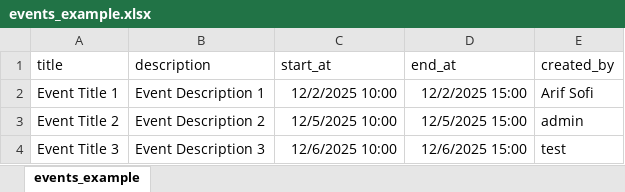
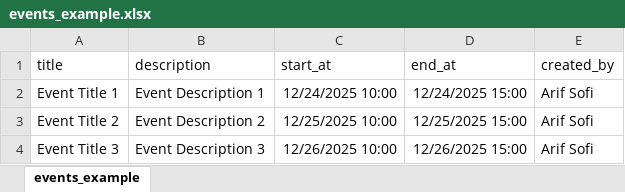
Before and after one commit to Arif-Sofi/RESM-Project, an Excel workbook: events_example.xlsx, sheet events_example, drawn as a sheet; values as stored, in another font and other column widths than the file's, no borders; the diff names each change by its address in the sheet, - before the commit and + after, or states it on an @@ line.

```diff
--- a/events_example.xlsx (sheet events_example)
+++ b/events_example.xlsx (sheet events_example)
-C2 (start_at): 12/2/2025 10:00
+C2 (start_at): 12/24/2025 10:00
-D2 (end_at): 12/2/2025 15:00
+D2 (end_at): 12/24/2025 15:00
-C3 (start_at): 12/5/2025 10:00
+C3 (start_at): 12/25/2025 10:00
-D3 (end_at): 12/5/2025 15:00
+D3 (end_at): 12/25/2025 15:00
-E3 (created_by): admin
+E3 (created_by): Arif Sofi
-C4 (start_at): 12/6/2025 10:00
+C4 (start_at): 12/26/2025 10:00
-D4 (end_at): 12/6/2025 15:00
+D4 (end_at): 12/26/2025 15:00
-E4 (created_by): test
+E4 (created_by): Arif Sofi
```
Also changed, not shown: 6 other files.
